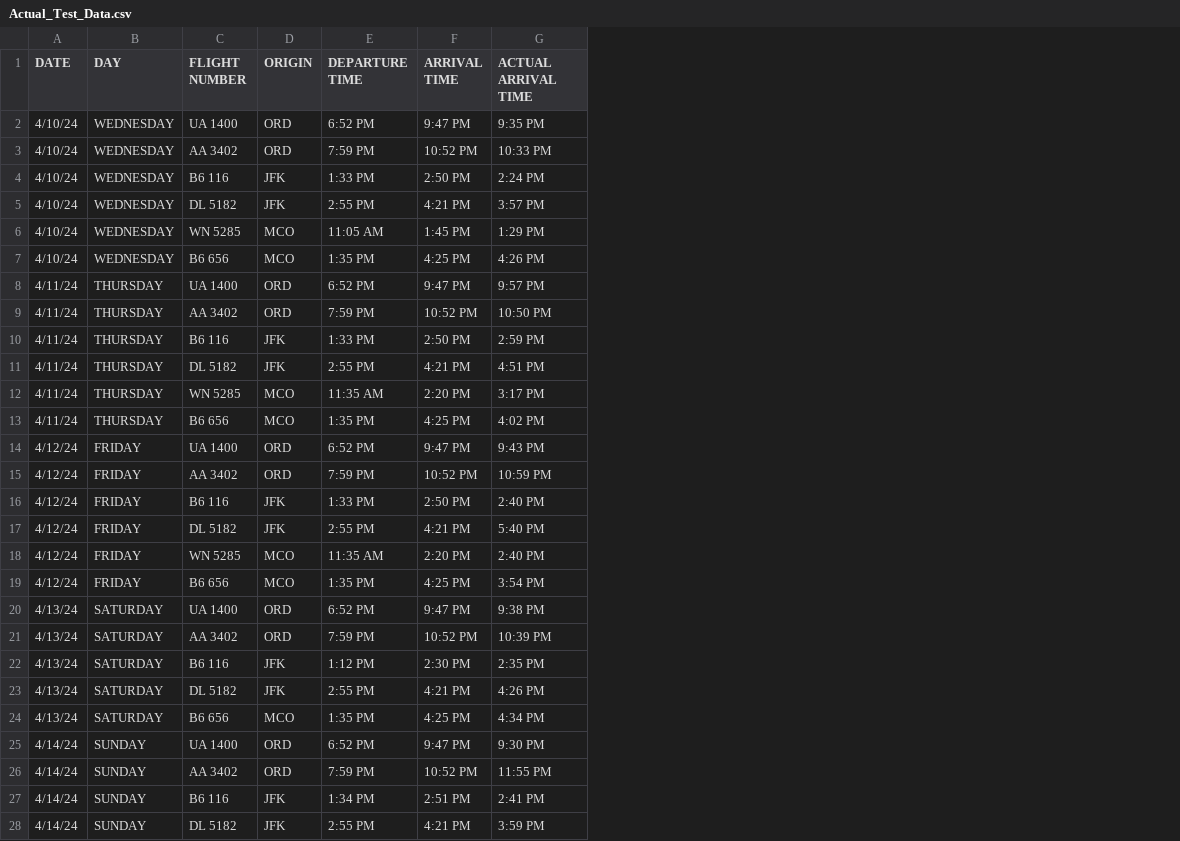
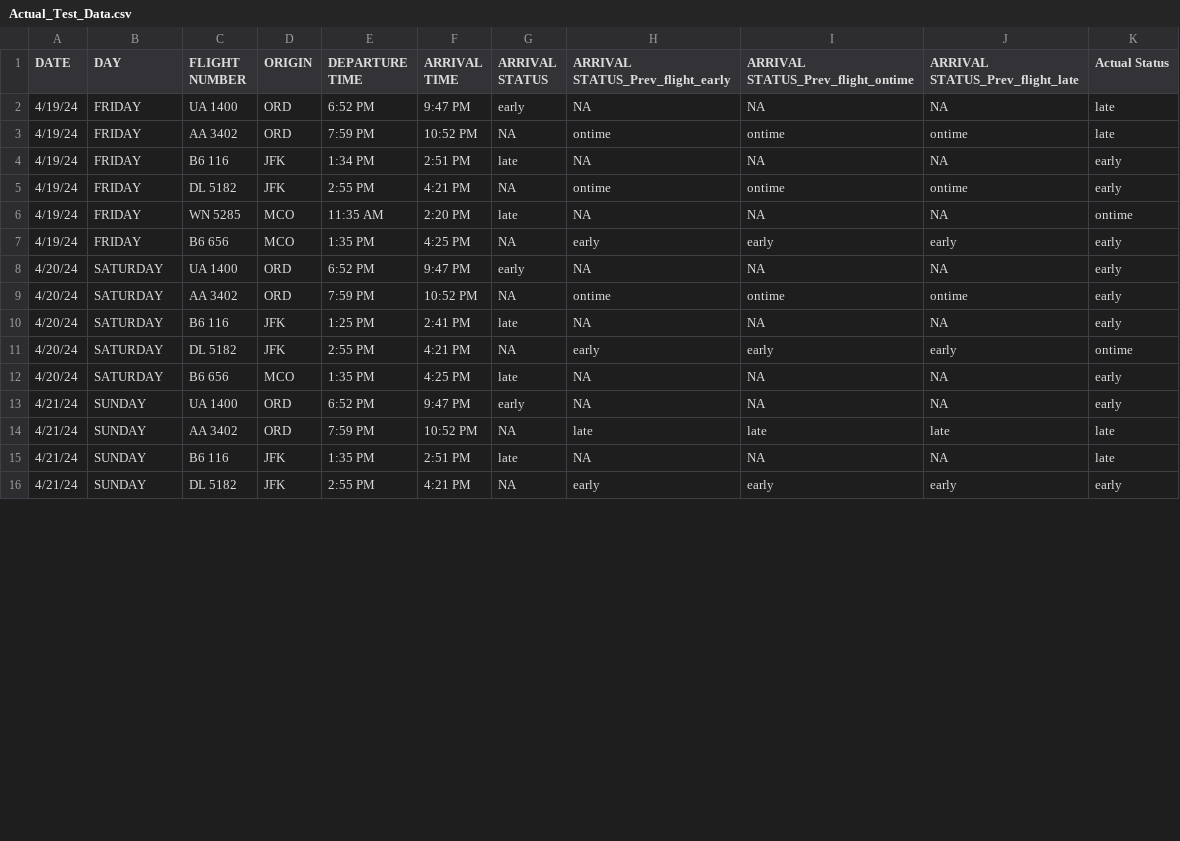
Before and after one commit to pksp99/flight-predictor, a CSV file: test_data/Actual_Test_Data.csv, drawn as a sheet; only a part is shown; removed rows and columns are numbered as before the commit, all else as after; the diff covers the shown part only; the diff names each change by its address in the sheet, - before the commit and + after, or states it on an @@ line.

Commit message:
Adding actual final predictions

```diff
--- a/test_data/Actual_Test_Data.csv
+++ b/test_data/Actual_Test_Data.csv
-column G (ACTUAL ARRIVAL TIME), rows 14-28: 9:43 PM | 10:59 PM | 2:40 PM | 5:40 PM | 2:40 PM | 3:54 PM | 9:38 PM | 10:39 PM | 2:35 PM | 4:26 PM | 4:34 PM | 9:30 PM | 11:55 PM | 2:41 PM | 3:59 PM
+column G (ARRIVAL STATUS), rows 2-16: early | NA | late | NA | late | NA | early | NA | late | NA | late | early | NA | late | NA
+column H (ARRIVAL STATUS_Prev_flight_early), rows 2-16: NA | ontime | NA | ontime | NA | early | NA | ontime | NA | early | NA | NA | late | NA | early
+column I, rows 1-16: ARRIVAL STATUS_Prev_flight_ontime | NA | ontime | NA | ontime | NA | early | NA | ontime | NA | early | NA | NA | late | NA | early
+column J (ARRIVAL STATUS_Prev_flight_late), rows 2-16: NA | ontime | NA | ontime | NA | early | NA | ontime | NA | early | NA | NA | late | NA | early
+column K (Actual Status), rows 2-16: late | late | early | early | ontime | early | early | early | early | ontime | early | early | late | late | early
-row 2: 4/10/24 | WEDNESDAY | UA 1400 | ORD | 6:52 PM | 9:47 PM | 9:35 PM
-row 3: 4/10/24 | WEDNESDAY | AA 3402 | ORD | 7:59 PM | 10:52 PM | 10:33 PM
-row 4: 4/10/24 | WEDNESDAY | B6 116 | JFK | 1:33 PM | 2:50 PM | 2:24 PM
-row 5: 4/10/24 | WEDNESDAY | DL 5182 | JFK | 2:55 PM | 4:21 PM | 3:57 PM
-row 6: 4/10/24 | WEDNESDAY | WN 5285 | MCO | 11:05 AM | 1:45 PM | 1:29 PM
-row 7: 4/10/24 | WEDNESDAY | B6 656 | MCO | 1:35 PM | 4:25 PM | 4:26 PM
-row 8: 4/11/24 | THURSDAY | UA 1400 | ORD | 6:52 PM | 9:47 PM | 9:57 PM
-row 9: 4/11/24 | THURSDAY | AA 3402 | ORD | 7:59 PM | 10:52 PM | 10:50 PM
-row 10: 4/11/24 | THURSDAY | B6 116 | JFK | 1:33 PM | 2:50 PM | 2:59 PM
-row 11: 4/11/24 | THURSDAY | DL 5182 | JFK | 2:55 PM | 4:21 PM | 4:51 PM
-row 12: 4/11/24 | THURSDAY | WN 5285 | MCO | 11:35 AM | 2:20 PM | 3:17 PM
-row 13: 4/11/24 | THURSDAY | B6 656 | MCO | 1:35 PM | 4:25 PM | 4:02 PM
-A2:A7 (DATE): 4/12/24
+A2:A7 (DATE): 4/19/24
-E4 (DEPARTURE TIME): 1:33 PM
+E4 (DEPARTURE TIME): 1:34 PM
-F4 (ARRIVAL TIME): 2:50 PM
+F4 (ARRIVAL TIME): 2:51 PM
-A8:A12 (DATE): 4/13/24
+A8:A12 (DATE): 4/20/24
-E10 (DEPARTURE TIME): 1:12 PM
+E10 (DEPARTURE TIME): 1:25 PM
-F10 (ARRIVAL TIME): 2:30 PM
+F10 (ARRIVAL TIME): 2:41 PM
-A13:A16 (DATE): 4/14/24
+A13:A16 (DATE): 4/21/24
-E15 (DEPARTURE TIME): 1:34 PM
+E15 (DEPARTURE TIME): 1:35 PM
```
Also changed, not shown: 6 removed rows and 10 edited cells elsewhere in this file, test_data/Group_13_Submission_CSV.csv, 1 other file.
